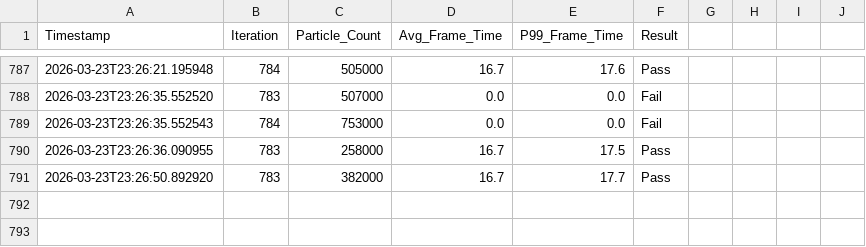
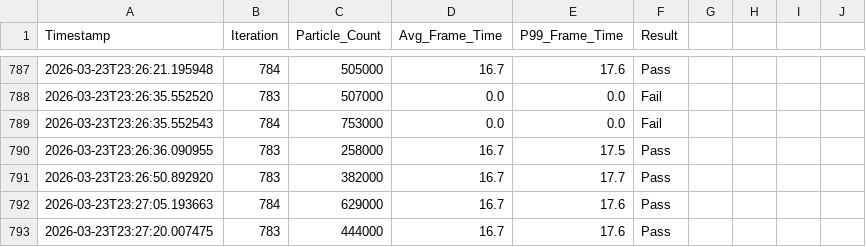
Before and after one commit to kajukabla/Murmuration, a CSV file: run_metrics.csv, drawn as a sheet; only a part is shown, gaps mark what is left out.

```diff
--- a/run_metrics.csv
+++ b/run_metrics.csv
@@ -791 +791,3 @@ Timestamp,Iteration,Particle_Count,Avg_Frame_Time,P99_Frame_Time,Result
 2026-03-23T23:26:50.892920,783,382000,16.7,17.7,Pass
+2026-03-23T23:27:05.193663,784,629000,16.7,17.6,Pass
+2026-03-23T23:27:20.007475,783,444000,16.7,17.6,Pass
```
Also changed, not shown: 1 other file.
